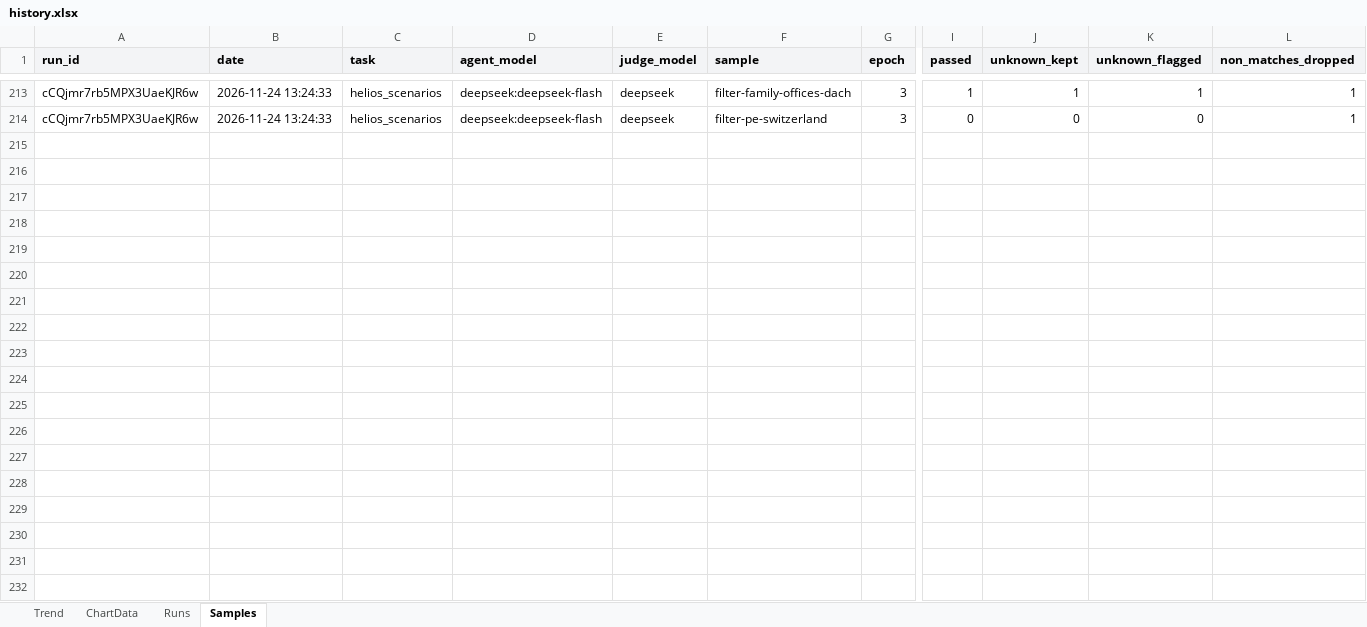
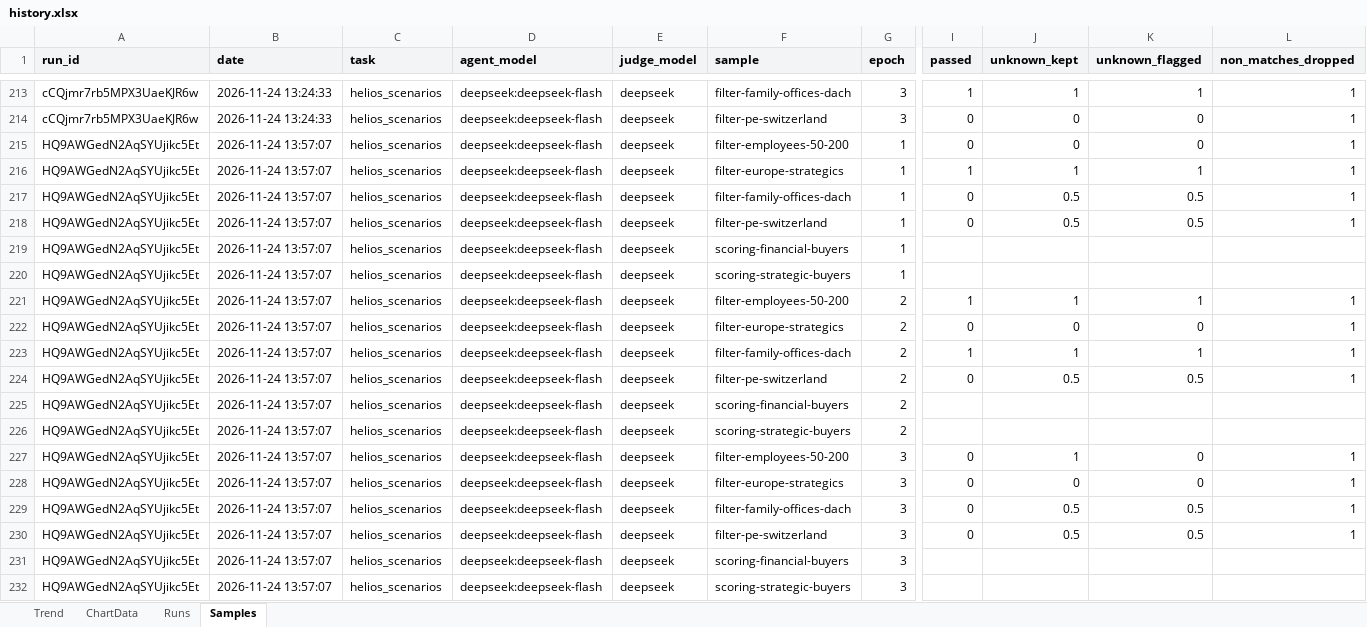
Before and after one commit to vanyabrucker/29-10-2026-longlist-tool, an Excel workbook: helios-gateway/evals/history/history.xlsx, sheet Samples, drawn as a sheet; only a part is shown, gaps mark what is left out; values as stored, in another font and other column widths than the file's, no borders; rows hold the shown columns only; the diff names each change by its address in the sheet, - before the commit and + after, or states it on an @@ line.

```diff
--- a/helios-gateway/evals/history/history.xlsx (sheet Samples)
+++ b/helios-gateway/evals/history/history.xlsx (sheet Samples)
+row 215: HQ9AWGedN2AqSYUjikc5Et | 2026-11-24 13:57:07 | helios_scenarios | deepseek:deepseek-flash | deepseek | filter-employees-50-200 | 1 | 0 | 0 | 0 | 1
+row 216: HQ9AWGedN2AqSYUjikc5Et | 2026-11-24 13:57:07 | helios_scenarios | deepseek:deepseek-flash | deepseek | filter-europe-strategics | 1 | 1 | 1 | 1 | 1
+row 217: HQ9AWGedN2AqSYUjikc5Et | 2026-11-24 13:57:07 | helios_scenarios | deepseek:deepseek-flash | deepseek | filter-family-offices-dach | 1 | 0 | 0.5 | 0.5 | 1
+row 218: HQ9AWGedN2AqSYUjikc5Et | 2026-11-24 13:57:07 | helios_scenarios | deepseek:deepseek-flash | deepseek | filter-pe-switzerland | 1 | 0 | 0.5 | 0.5 | 1
+row 219: HQ9AWGedN2AqSYUjikc5Et | 2026-11-24 13:57:07 | helios_scenarios | deepseek:deepseek-flash | deepseek | scoring-financial-buyers | 1
+row 220: HQ9AWGedN2AqSYUjikc5Et | 2026-11-24 13:57:07 | helios_scenarios | deepseek:deepseek-flash | deepseek | scoring-strategic-buyers | 1
+row 221: HQ9AWGedN2AqSYUjikc5Et | 2026-11-24 13:57:07 | helios_scenarios | deepseek:deepseek-flash | deepseek | filter-employees-50-200 | 2 | 1 | 1 | 1 | 1
+row 222: HQ9AWGedN2AqSYUjikc5Et | 2026-11-24 13:57:07 | helios_scenarios | deepseek:deepseek-flash | deepseek | filter-europe-strategics | 2 | 0 | 0 | 0 | 1
+row 223: HQ9AWGedN2AqSYUjikc5Et | 2026-11-24 13:57:07 | helios_scenarios | deepseek:deepseek-flash | deepseek | filter-family-offices-dach | 2 | 1 | 1 | 1 | 1
+row 224: HQ9AWGedN2AqSYUjikc5Et | 2026-11-24 13:57:07 | helios_scenarios | deepseek:deepseek-flash | deepseek | filter-pe-switzerland | 2 | 0 | 0.5 | 0.5 | 1
+row 225: HQ9AWGedN2AqSYUjikc5Et | 2026-11-24 13:57:07 | helios_scenarios | deepseek:deepseek-flash | deepseek | scoring-financial-buyers | 2
+row 226: HQ9AWGedN2AqSYUjikc5Et | 2026-11-24 13:57:07 | helios_scenarios | deepseek:deepseek-flash | deepseek | scoring-strategic-buyers | 2
+row 227: HQ9AWGedN2AqSYUjikc5Et | 2026-11-24 13:57:07 | helios_scenarios | deepseek:deepseek-flash | deepseek | filter-employees-50-200 | 3 | 0 | 1 | 0 | 1
+row 228: HQ9AWGedN2AqSYUjikc5Et | 2026-11-24 13:57:07 | helios_scenarios | deepseek:deepseek-flash | deepseek | filter-europe-strategics | 3 | 0 | 0 | 0 | 1
+row 229: HQ9AWGedN2AqSYUjikc5Et | 2026-11-24 13:57:07 | helios_scenarios | deepseek:deepseek-flash | deepseek | filter-family-offices-dach | 3 | 0 | 0.5 | 0.5 | 1
+row 230: HQ9AWGedN2AqSYUjikc5Et | 2026-11-24 13:57:07 | helios_scenarios | deepseek:deepseek-flash | deepseek | filter-pe-switzerland | 3 | 0 | 0.5 | 0.5 | 1
+row 231: HQ9AWGedN2AqSYUjikc5Et | 2026-11-24 13:57:07 | helios_scenarios | deepseek:deepseek-flash | deepseek | scoring-financial-buyers | 3
+row 232: HQ9AWGedN2AqSYUjikc5Et | 2026-11-24 13:57:07 | helios_scenarios | deepseek:deepseek-flash | deepseek | scoring-strategic-buyers | 3
```
Also changed, not shown: sheet Runs, sheet ChartData, charts or pictures, 2 other files.
